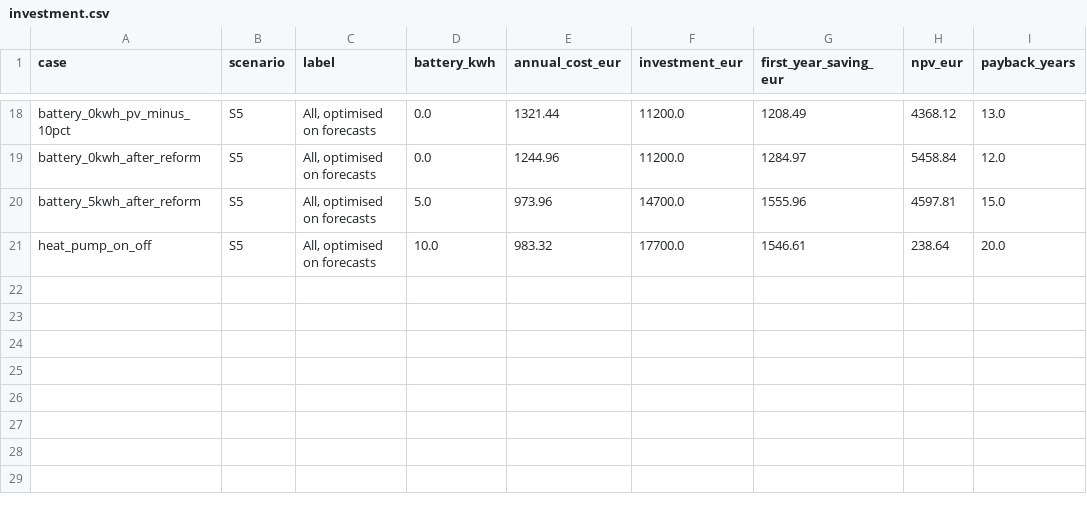
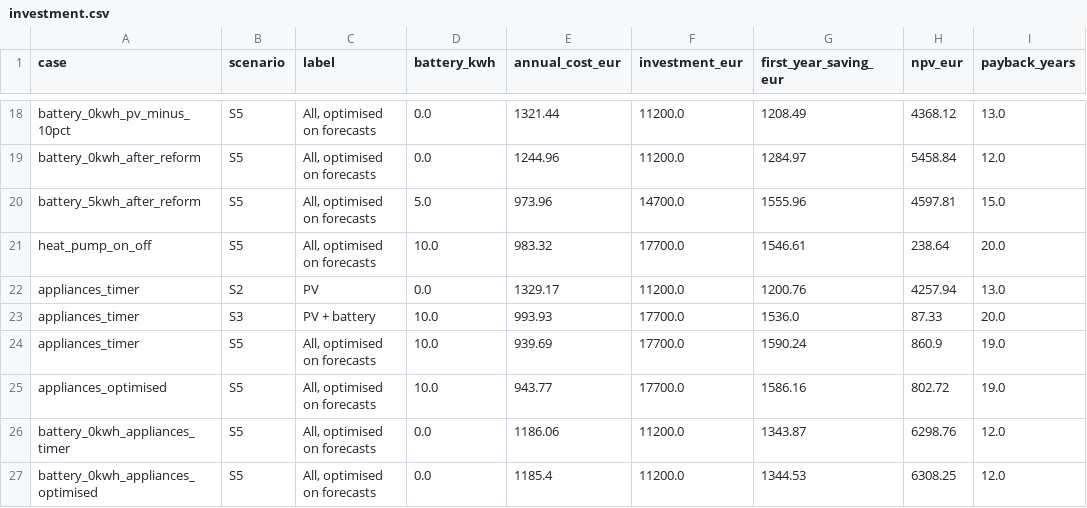
Before and after one commit to hannmann/household-flexibility-value, a CSV file: reports/investment.csv, drawn as a sheet; only a part is shown, gaps mark what is left out.

```diff
--- a/reports/investment.csv
+++ b/reports/investment.csv
@@ -21 +21,7 @@ battery_5kwh_after_reform,S5,"All, optimised on forecasts",5.0,973.96,14700.0,15
 heat_pump_on_off,S5,"All, optimised on forecasts",10.0,983.32,17700.0,1546.61,238.64,20.0
+appliances_timer,S2,PV,0.0,1329.17,11200.0,1200.76,4257.94,13.0
+appliances_timer,S3,PV + battery,10.0,993.93,17700.0,1536.0,87.33,20.0
+appliances_timer,S5,"All, optimised on forecasts",10.0,939.69,17700.0,1590.24,860.9,19.0
+appliances_optimised,S5,"All, optimised on forecasts",10.0,943.77,17700.0,1586.16,802.72,19.0
+battery_0kwh_appliances_timer,S5,"All, optimised on forecasts",0.0,1186.06,11200.0,1343.87,6298.76,12.0
+battery_0kwh_appliances_optimised,S5,"All, optimised on forecasts",0.0,1185.4,11200.0,1344.53,6308.25,12.0
```
Also changed, not shown: reports/all_runs.csv, 9 other files.
